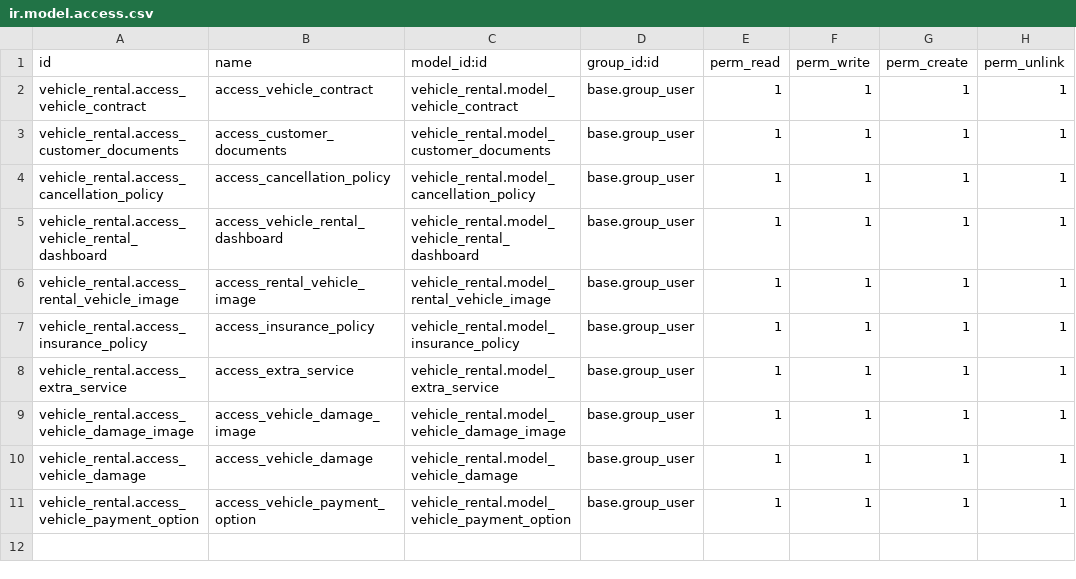
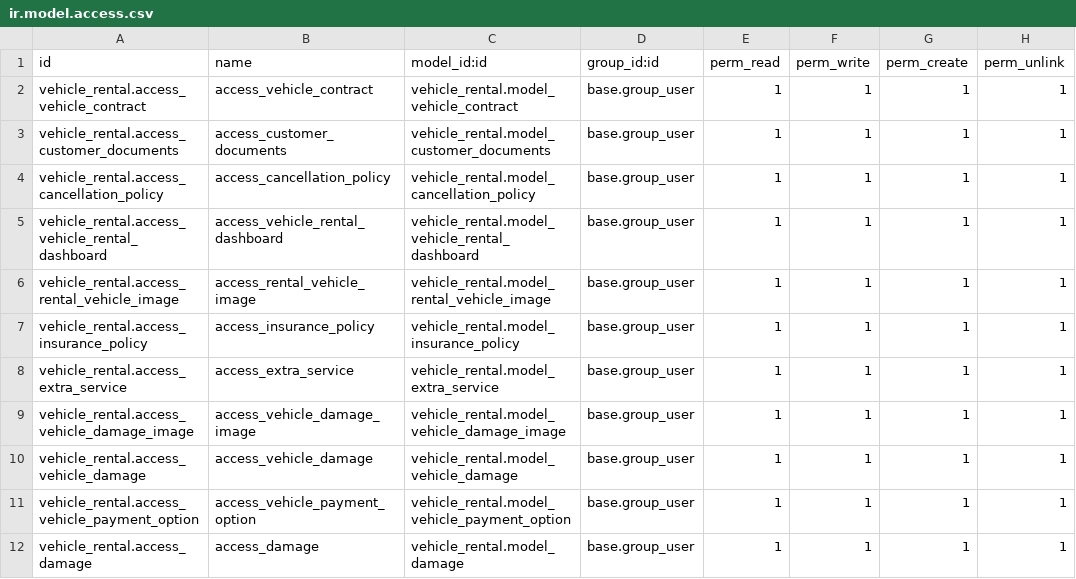
Before and after one commit to Aliabdulaalit/Lazer_car_rental, a CSV file: vehicle_rental/security/ir.model.access.csv, drawn as a sheet; the diff names each change by its address in the sheet, - before the commit and + after, or states it on an @@ line.

```diff
--- a/vehicle_rental/security/ir.model.access.csv
+++ b/vehicle_rental/security/ir.model.access.csv
+row 12: vehicle_rental.access_damage | access_damage | vehicle_rental.model_damage | base.group_user | 1 | 1 | 1 | 1
```
Also changed, not shown: 7 other files.
